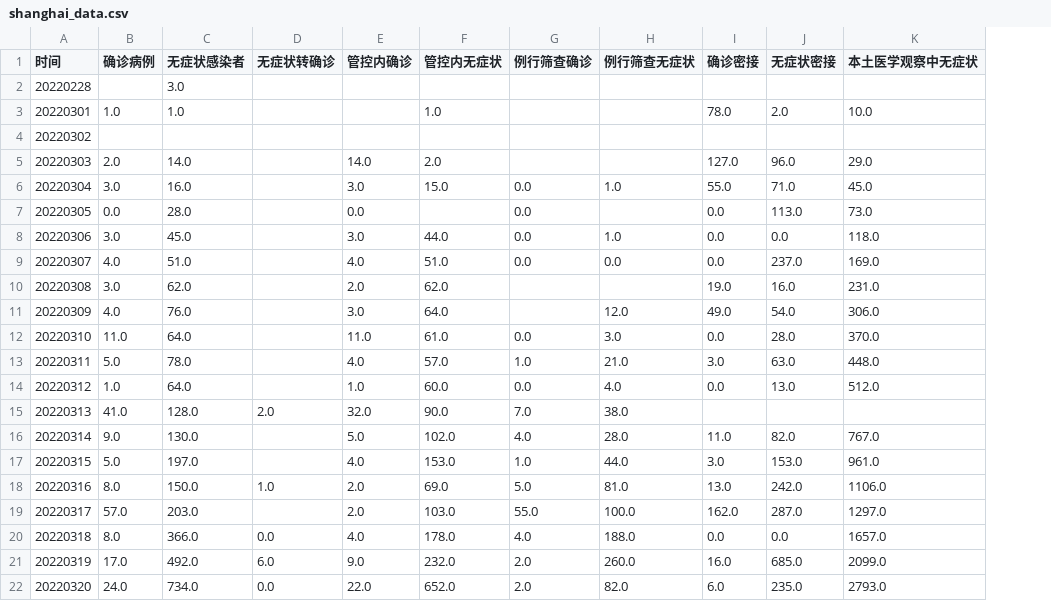
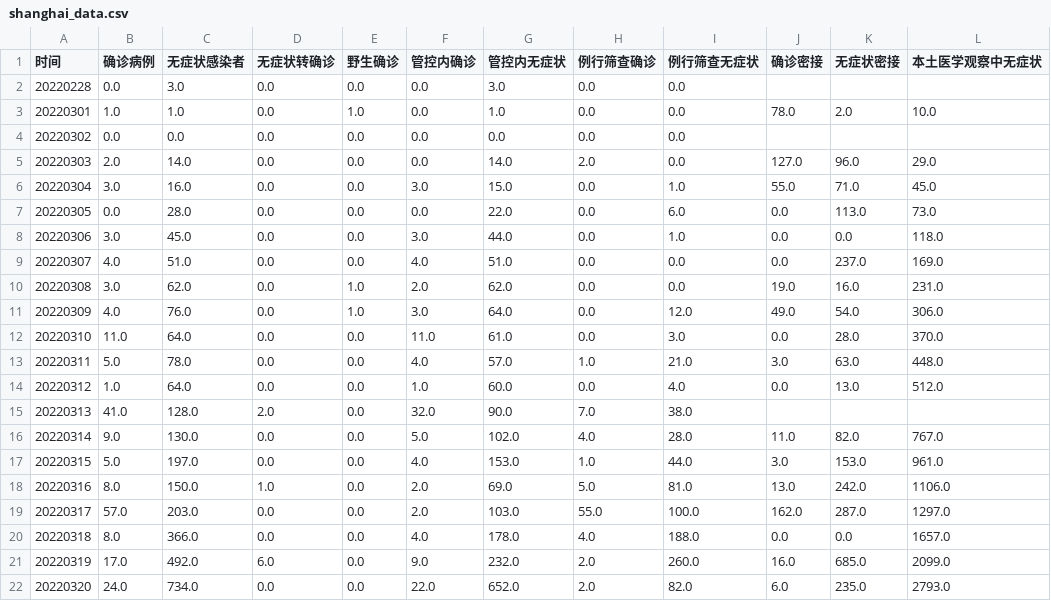
Before and after one commit to Stockard/Shanghai-COVID-2022, a CSV file: data/use/shanghai_data.csv, drawn as a sheet; only a part is shown; addresses are those after the commit; the diff names each change by its address in the sheet, - before the commit and + after, or states it on an @@ line.

```diff
--- a/data/use/shanghai_data.csv
+++ b/data/use/shanghai_data.csv
+column E (野生确诊), rows 2-22: 0.0 | 1.0 | 0.0 | 0.0 | 0.0 | 0.0 | 0.0 | 0.0 | 1.0 | 1.0 | 0.0 | 0.0 | 0.0 | 0.0 | 0.0 | 0.0 | 0.0 | 0.0 | 0.0 | 0.0 | 0.0
-B2 (确诊病例): (empty)
+B2 (确诊病例): 0.0
-D2:D14 (无症状转确诊): (empty)
+D2:D14 (无症状转确诊): 0.0
-F2:F4 (管控内确诊): (empty)
+F2:F4 (管控内确诊): 0.0
-G2 (管控内无症状): (empty)
+G2 (管控内无症状): 3.0
-H2:H4 (例行筛查确诊): (empty)
+H2:H4 (例行筛查确诊): 0.0
-I2:I5 (例行筛查无症状): (empty)
+I2:I5 (例行筛查无症状): 0.0
-B4 (确诊病例): (empty)
+B4 (确诊病例): 0.0
-C4 (无症状感染者): (empty)
+C4 (无症状感染者): 0.0
-G4 (管控内无症状): (empty)
+G4 (管控内无症状): 0.0
-F5 (管控内确诊): 14.0
+F5 (管控内确诊): 0.0
-G5 (管控内无症状): 2.0
+G5 (管控内无症状): 14.0
-H5 (例行筛查确诊): (empty)
+H5 (例行筛查确诊): 2.0
-G7 (管控内无症状): (empty)
+G7 (管控内无症状): 22.0
-I7 (例行筛查无症状): (empty)
+I7 (例行筛查无症状): 6.0
-H10:H11 (例行筛查确诊): (empty)
+H10:H11 (例行筛查确诊): 0.0
-I10 (例行筛查无症状): (empty)
+I10 (例行筛查无症状): 0.0
-D16:D17 (无症状转确诊): (empty)
+D16:D17 (无症状转确诊): 0.0
-D19 (无症状转确诊): (empty)
+D19 (无症状转确诊): 0.0
```
Also changed, not shown: data/precleaning/macro_0318.csv, data/temp/macro_data.csv, 2 other files.
